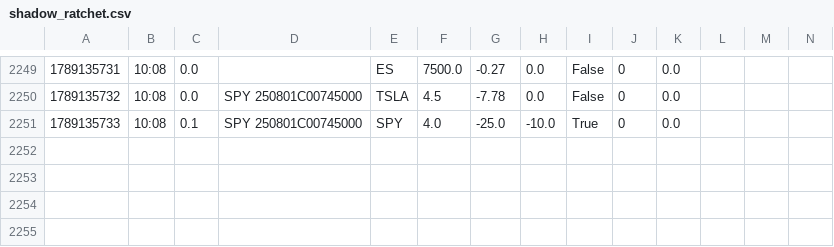
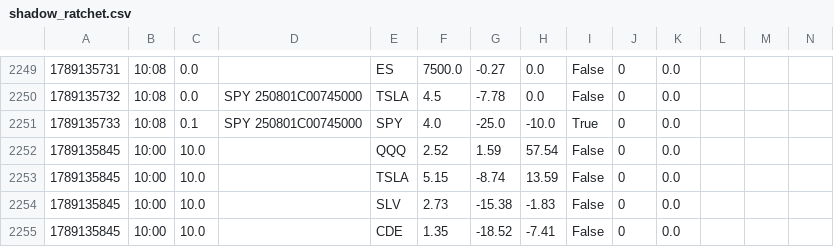
Before and after one commit to giancuffaro/discord-sniper, a CSV file: shadow_ratchet.csv, drawn as a sheet; only a part is shown, gaps mark what is left out; the diff names each change by its address in the sheet, - before the commit and + after, or states it on an @@ line.

```diff
--- a/shadow_ratchet.csv
+++ b/shadow_ratchet.csv
+row 2252: 1789135845 | 10:00 | 10.0 |  | QQQ | 2.52 | 1.59 | 57.54 | False | 0 | 0.0
+row 2253: 1789135845 | 10:00 | 10.0 |  | TSLA | 5.15 | -8.74 | 13.59 | False | 0 | 0.0
+row 2254: 1789135845 | 10:00 | 10.0 |  | SLV | 2.73 | -15.38 | -1.83 | False | 0 | 0.0
+row 2255: 1789135845 | 10:00 | 10.0 |  | CDE | 1.35 | -18.52 | -7.41 | False | 0 | 0.0
```
Also changed, not shown: 1 other file.
